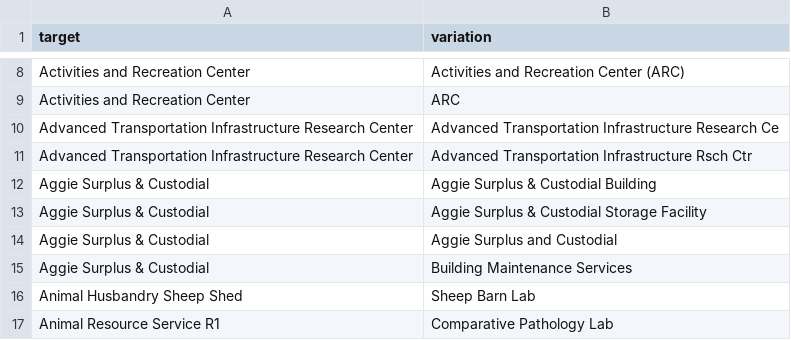
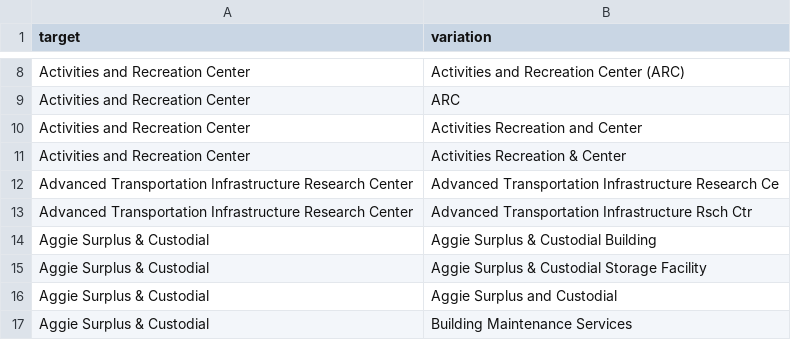
Before and after one commit to datalab-dev/covid_worksite_exposure, a CSV file: data/building_dictionary.csv, drawn as a sheet; only a part is shown, gaps mark what is left out; the shorter side is filled out with more unchanged rows; the diff names each change by its address in the sheet, - before the commit and + after, or states it on an @@ line.

Commit message:
Update building_dictionary.csv

```diff
--- a/data/building_dictionary.csv
+++ b/data/building_dictionary.csv
+row 10: Activities and Recreation Center | Activities Recreation and Center
+row 11: Activities and Recreation Center | Activities Recreation & Center
```
